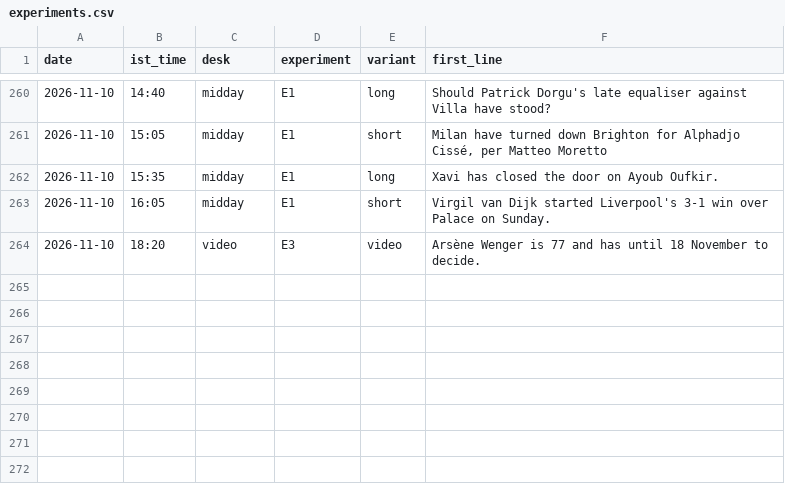
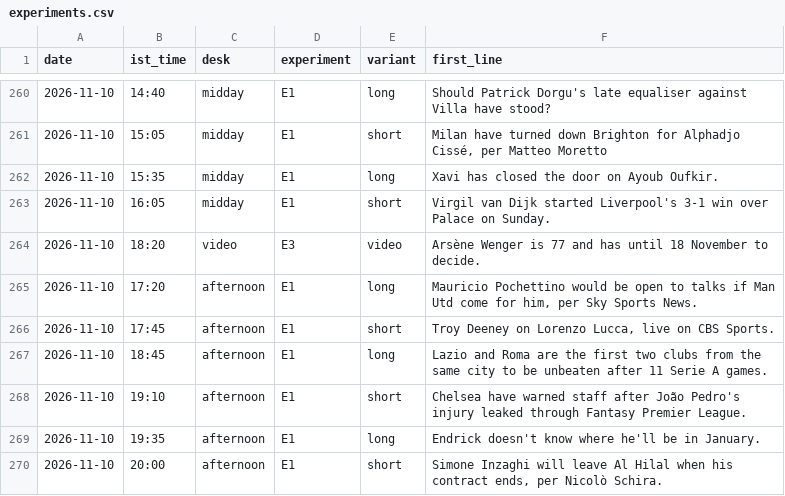
Before and after one commit to pvtaddyy/actxion-assets, a CSV file: posts/experiments.csv, drawn as a sheet; only a part is shown, gaps mark what is left out.

```diff
--- a/posts/experiments.csv
+++ b/posts/experiments.csv
@@ -264 +264,7 @@ date,ist_time,desk,experiment,variant,first_line
 2026-11-10,18:20,video,E3,video,"Arsène Wenger is 77 and has until 18 November to decide."
+2026-11-10,17:20,afternoon,E1,long,"Mauricio Pochettino would be open to talks if Man Utd come for him, per Sky Sports News."
+2026-11-10,17:45,afternoon,E1,short,"Troy Deeney on Lorenzo Lucca, live on CBS Sports."
+2026-11-10,18:45,afternoon,E1,long,"Lazio and Roma are the first two clubs from the same city to be unbeaten after 11 Serie A games."
+2026-11-10,19:10,afternoon,E1,short,"Chelsea have warned staff after João Pedro's injury leaked through Fantasy Premier League."
+2026-11-10,19:35,afternoon,E1,long,"Endrick doesn't know where he'll be in January."
+2026-11-10,20:00,afternoon,E1,short,"Simone Inzaghi will leave Al Hilal when his contract ends, per Nicolò Schira."
```
Also changed, not shown: 16 other files.
